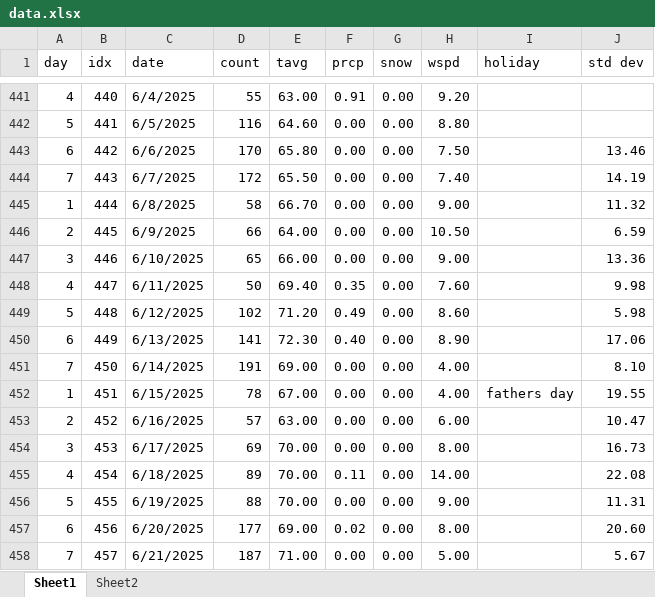
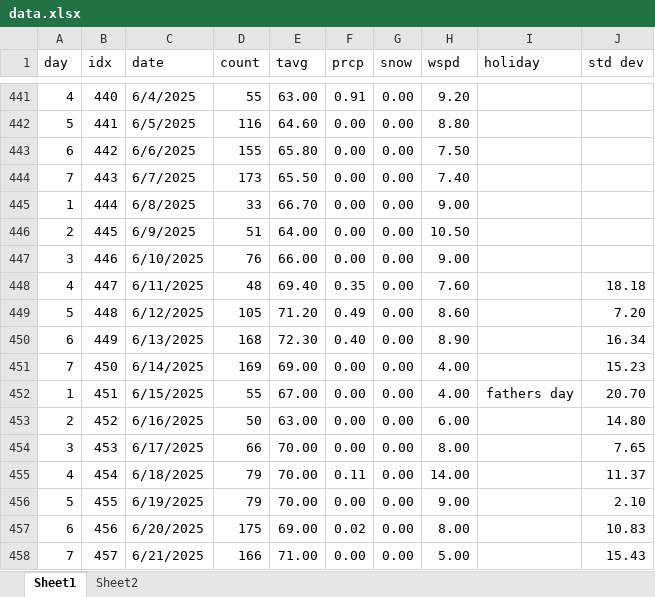
Before and after one commit to acard6/swe_dev, an Excel workbook: restaurant_analytics/data.xlsx, sheet Sheet1, drawn as a sheet; only a part is shown, gaps mark what is left out; values as stored, in another font and other column widths than the file's, no borders; the diff covers the shown part only; the diff names each change by its address in the sheet, - before the commit and + after, or states it on an @@ line.

```diff
--- a/restaurant_analytics/data.xlsx (sheet Sheet1)
+++ b/restaurant_analytics/data.xlsx (sheet Sheet1)
-D443 (count): 170
+D443 (count): 155
-J443 (std dev): 13.46
+J443 (std dev): (empty)
-D444 (count): 172
+D444 (count): 173
-J444 (std dev): 14.19
+J444 (std dev): (empty)
-D445 (count): 58
+D445 (count): 33
-J445 (std dev): 11.32
+J445 (std dev): (empty)
-D446 (count): 66
+D446 (count): 51
-J446 (std dev): 6.59
+J446 (std dev): (empty)
-D447 (count): 65
+D447 (count): 76
-J447 (std dev): 13.36
+J447 (std dev): (empty)
-D448 (count): 50
+D448 (count): 48
-J448 (std dev): 9.98
+J448 (std dev): 18.18
-D449 (count): 102
+D449 (count): 105
-J449 (std dev): 5.98
+J449 (std dev): 7.20
-D450 (count): 141
+D450 (count): 168
-J450 (std dev): 17.06
+J450 (std dev): 16.34
-D451 (count): 191
+D451 (count): 169
-J451 (std dev): 8.10
+J451 (std dev): 15.23
-D452 (count): 78
+D452 (count): 55
-J452 (std dev): 19.55
+J452 (std dev): 20.70
-D453 (count): 57
+D453 (count): 50
-J453 (std dev): 10.47
+J453 (std dev): 14.80
-D454 (count): 69
+D454 (count): 66
-J454 (std dev): 16.73
+J454 (std dev): 7.65
-D455 (count): 89
+D455 (count): 79
-J455 (std dev): 22.08
+J455 (std dev): 11.37
-D456 (count): 88
+D456 (count): 79
-J456 (std dev): 11.31
+J456 (std dev): 2.10
-D457 (count): 177
+D457 (count): 175
-J457 (std dev): 20.60
+J457 (std dev): 10.83
-D458 (count): 187
+D458 (count): 166
-J458 (std dev): 5.67
+J458 (std dev): 15.43
```
Also changed, not shown: 18 edited cells elsewhere in this sheet, sheet Sheet2, 2 other files.
